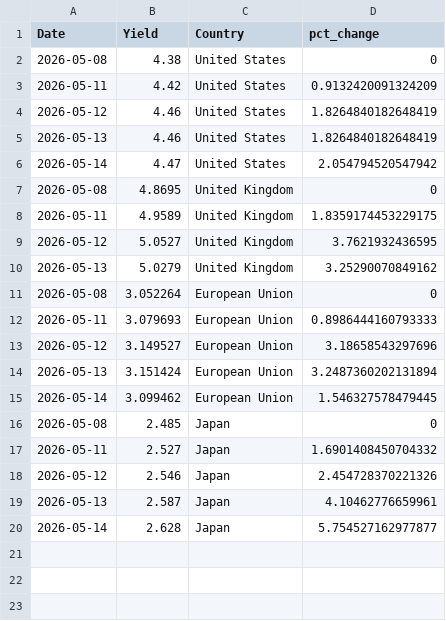
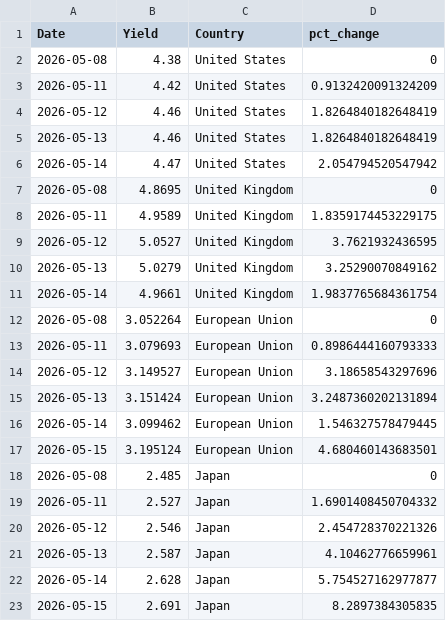
Before and after one commit to ryanSlatt/Bond-Yields, a CSV file: output/bond_yields.csv, drawn as a sheet.

```diff
--- a/output/bond_yields.csv
+++ b/output/bond_yields.csv
@@ -10,2 +10,3 @@ Date,Yield,Country,pct_change
 2026-05-13,5.0279,United Kingdom,3.25290070849162
+2026-05-14,4.9661,United Kingdom,1.9837765684361754
 2026-05-08,3.052264,European Union,0
@@ -15,2 +16,3 @@ Date,Yield,Country,pct_change
 2026-05-14,3.099462,European Union,1.546327578479445
+2026-05-15,3.195124,European Union,4.680460143683501
 2026-05-08,2.485,Japan,0
@@ -20 +22,2 @@ Date,Yield,Country,pct_change
 2026-05-14,2.628,Japan,5.754527162977877
+2026-05-15,2.691,Japan,8.2897384305835
```
